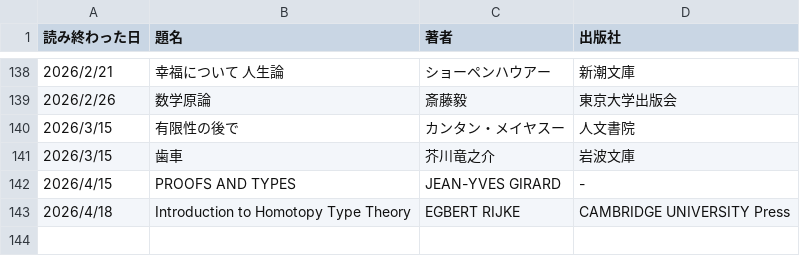
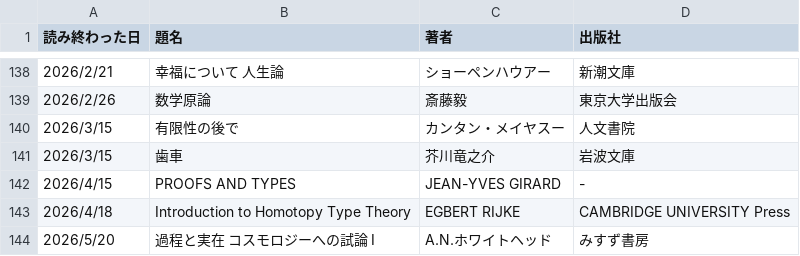
Before and after one commit to KewaOtonaki/ReadBooks, a CSV file: books_I_read.csv, drawn as a sheet; only a part is shown, gaps mark what is left out; the diff names each change by its address in the sheet, - before the commit and + after, or states it on an @@ line.

Commit message:
1冊読み終えたため更新

```diff
--- a/books_I_read.csv
+++ b/books_I_read.csv
+row 144: 2026/5/20 | 過程と実在 コスモロジーへの試論 I | A.N.ホワイトヘッド | みすず書房
```
